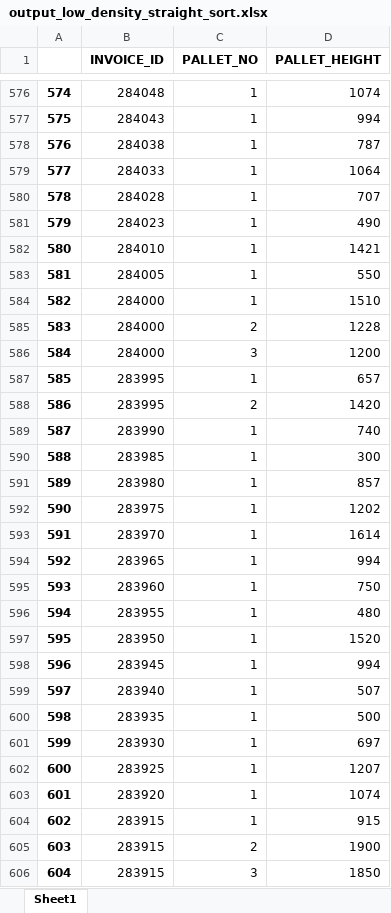
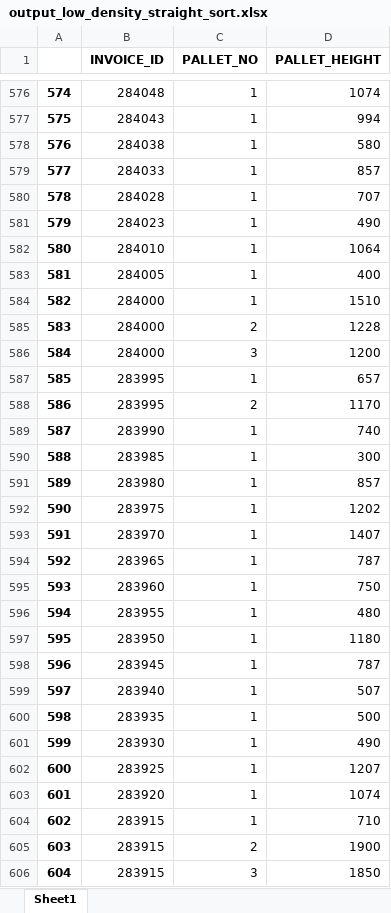
Before and after one commit to XaNNaN/pallete_height, an Excel workbook: output_low_density_straight_sort.xlsx, sheet Sheet1, drawn as a sheet; only a part is shown, gaps mark what is left out; values as stored, in another font and other column widths than the file's, no borders; the diff covers the shown part only; the diff names each change by its address in the sheet, - before the commit and + after, or states it on an @@ line.

```diff
--- a/output_low_density_straight_sort.xlsx (sheet Sheet1)
+++ b/output_low_density_straight_sort.xlsx (sheet Sheet1)
-D578 (PALLET_HEIGHT): 787
+D578 (PALLET_HEIGHT): 580
-D579 (PALLET_HEIGHT): 1064
+D579 (PALLET_HEIGHT): 857
-D582 (PALLET_HEIGHT): 1421
+D582 (PALLET_HEIGHT): 1064
-D583 (PALLET_HEIGHT): 550
+D583 (PALLET_HEIGHT): 400
-D588 (PALLET_HEIGHT): 1420
+D588 (PALLET_HEIGHT): 1170
-D593 (PALLET_HEIGHT): 1614
+D593 (PALLET_HEIGHT): 1407
-D594 (PALLET_HEIGHT): 994
+D594 (PALLET_HEIGHT): 787
-D597 (PALLET_HEIGHT): 1520
+D597 (PALLET_HEIGHT): 1180
-D598 (PALLET_HEIGHT): 994
+D598 (PALLET_HEIGHT): 787
-D601 (PALLET_HEIGHT): 697
+D601 (PALLET_HEIGHT): 490
-D604 (PALLET_HEIGHT): 915
+D604 (PALLET_HEIGHT): 710
```
Also changed, not shown: 227 edited cells elsewhere in this sheet, 1 other file.
